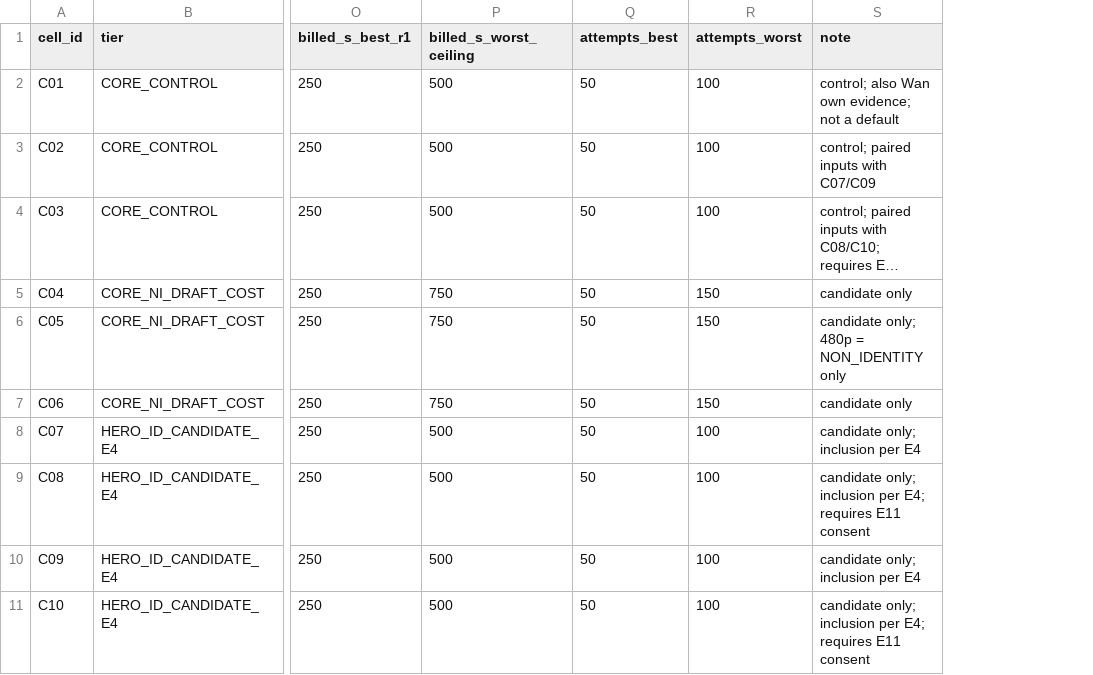
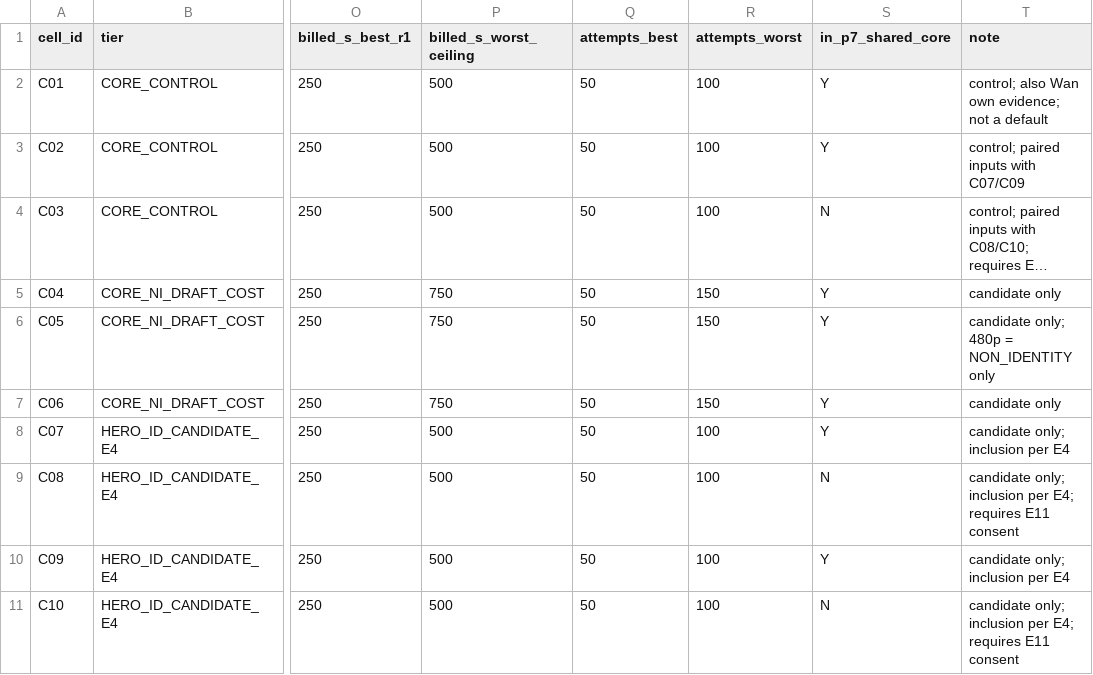
Before and after one commit to brettducross/Youflicks, a CSV file: docs/wave0-wave1/PHASE_SG_BAKEOFF_CELLS_2026-09-25.csv, drawn as a sheet; only a part is shown, gaps mark what is left out; long unchanged cells end in …; the diff names each change by its address in the sheet, - before the commit and + after, or states it on an @@ line.

```diff
--- a/docs/wave0-wave1/PHASE_SG_BAKEOFF_CELLS_2026-09-25.csv
+++ b/docs/wave0-wave1/PHASE_SG_BAKEOFF_CELLS_2026-09-25.csv
+column S (in_p7_shared_core), rows 2-11: Y | Y | N | Y | Y | Y | Y | N | Y | N
```
Also changed, not shown: 2 other files.
